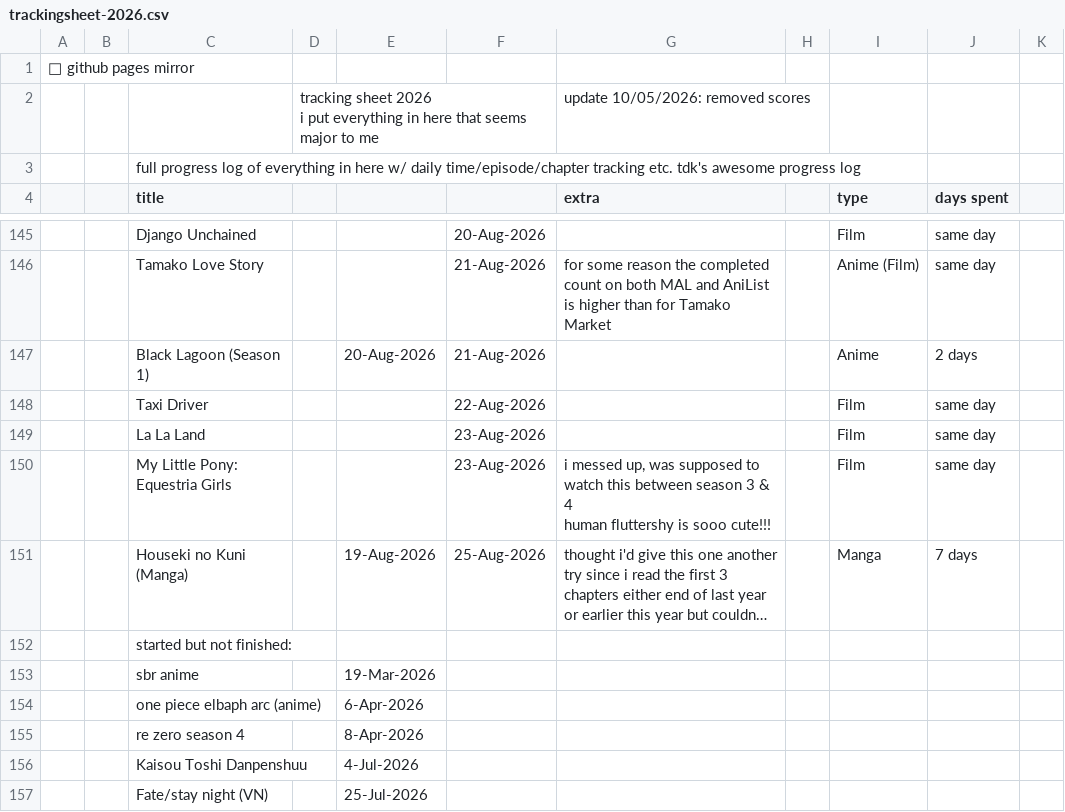
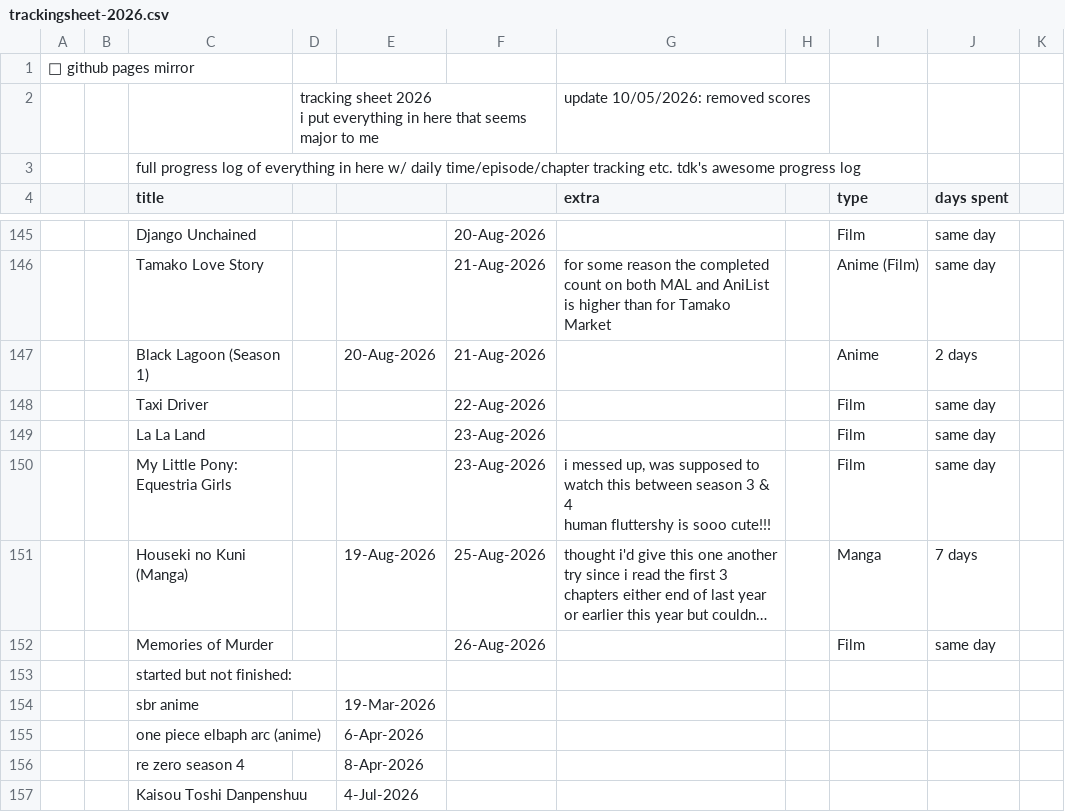
Before and after one commit to tdkumon/google-sheets-mirror, a CSV file: trackingsheet-2026.csv, drawn as a sheet; only a part is shown, gaps mark what is left out; the shorter side is filled out with more unchanged rows; long unchanged cells end in …; the diff names each change by its address in the sheet, - before the commit and + after, or states it on an @@ line.

```diff
--- a/trackingsheet-2026.csv
+++ b/trackingsheet-2026.csv
+row 152:  |  | Memories of Murder |  |  | 26-Aug-2026 |  |  | Film | same day
```
Also changed, not shown: 1 other file.
